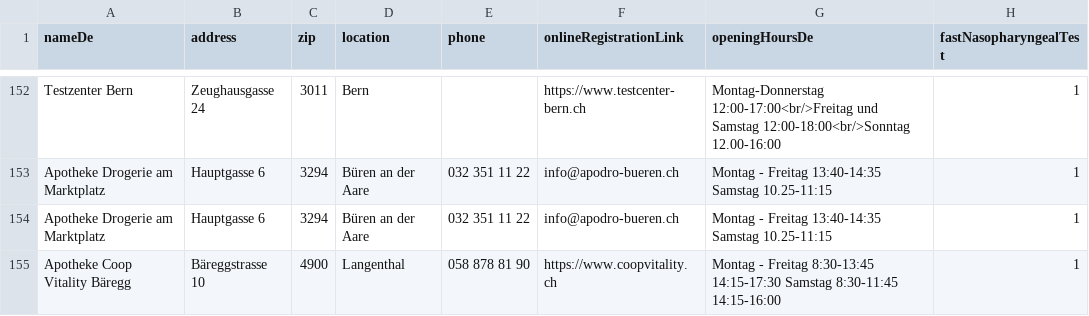
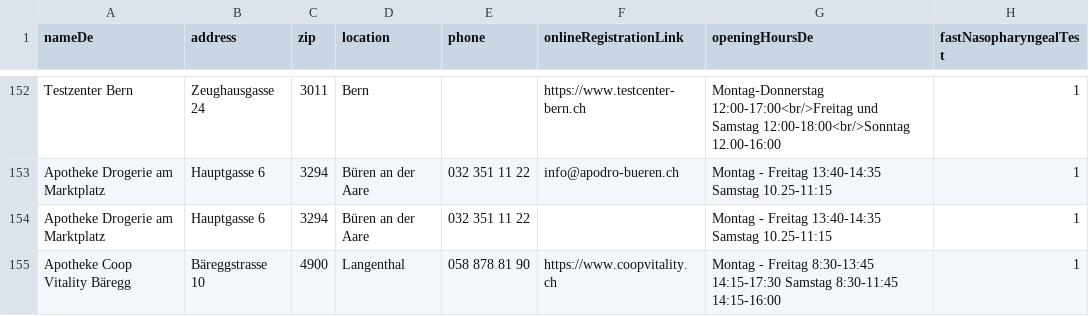
Before and after one commit to openDataBE/TestOffer, a CSV file: test_locations.csv, drawn as a sheet; only a part is shown, gaps mark what is left out; the diff names each change by its address in the sheet, - before the commit and + after, or states it on an @@ line.

Commit message:
Update test_locations.csv

```diff
--- a/test_locations.csv
+++ b/test_locations.csv
-F154 (onlineRegistrationLink): info@apodro-bueren.ch
+F154 (onlineRegistrationLink): (empty)
```
